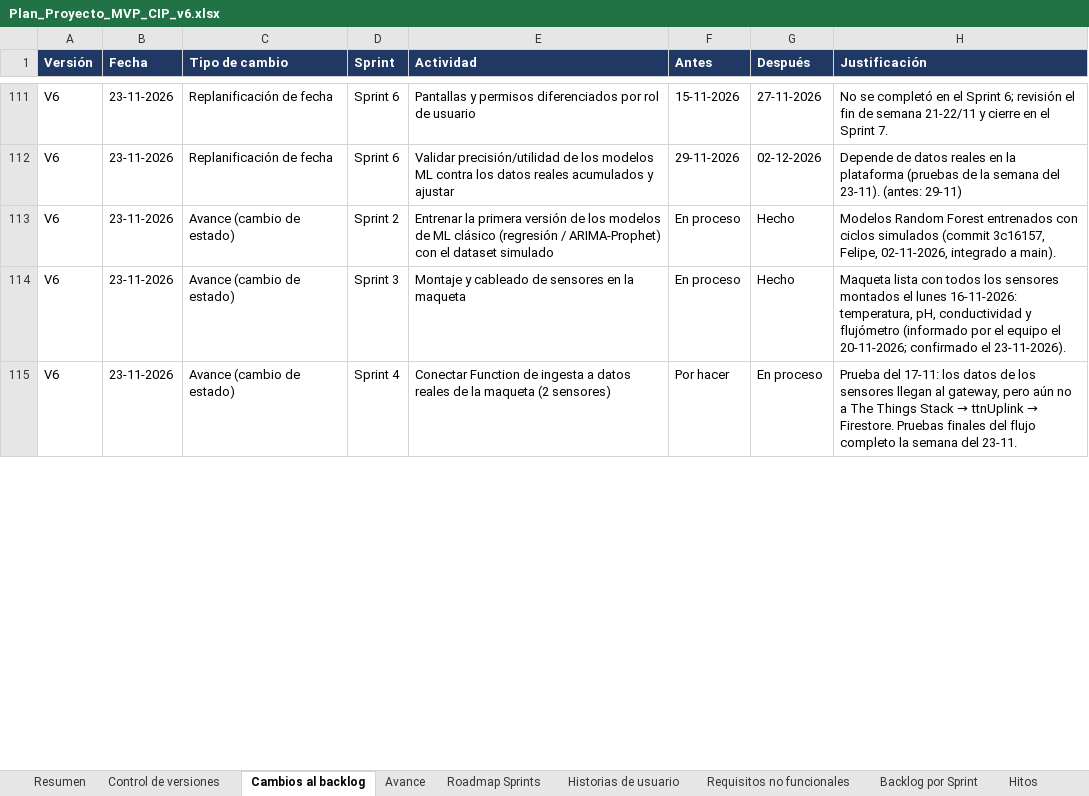
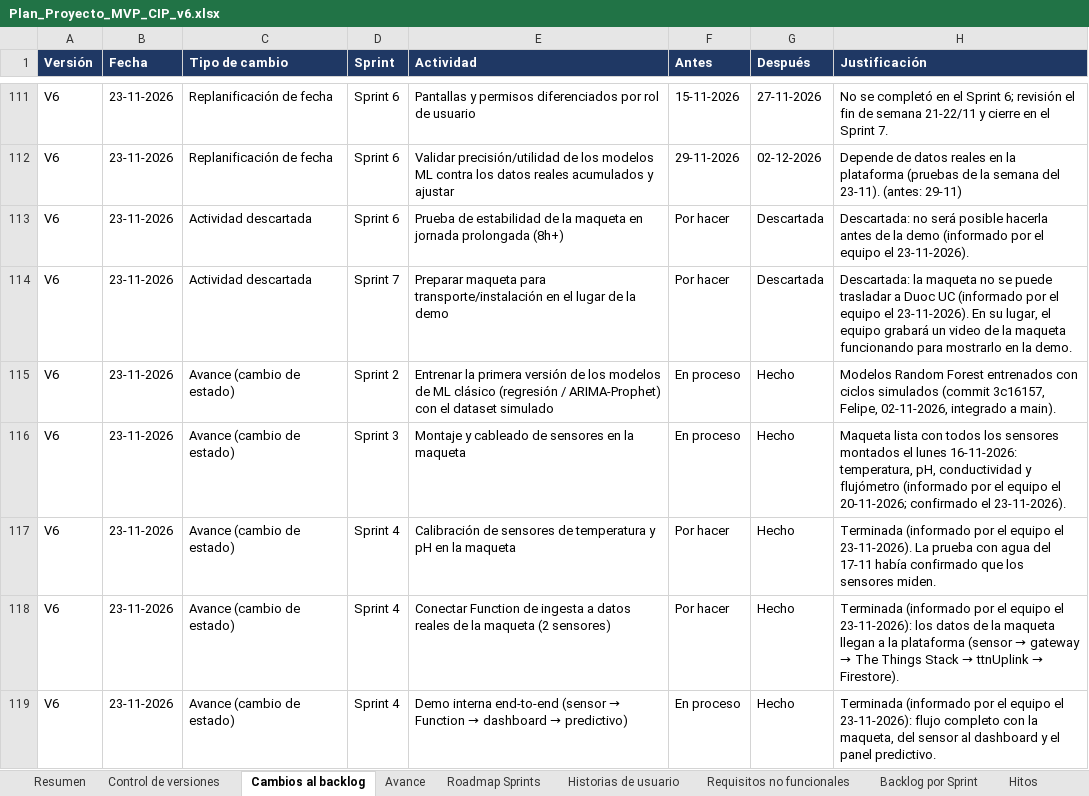
Before and after one commit to Frenndis/Proyecto-Capstone, an Excel workbook: AV_AM_800_Grupo01/Fase 3/Evidencias Grupales/Plan_Proyecto_MVP_CIP_v6.xlsx, sheet Cambios al backlog, drawn as a sheet; only a part is shown, gaps mark what is left out; values as stored, in another font and other column widths than the file's, no borders; addresses are those after the commit; the diff covers the shown part only; the diff names each change by its address in the sheet, - before the commit and + after, or states it on an @@ line.

Commit message:
docs: plan v6 con actividades terminadas el 23-11 y 2 descartadas (demo con video de la maqueta)

```diff
--- a/AV_AM_800_Grupo01/Fase 3/Evidencias Grupales/Plan_Proyecto_MVP_CIP_v6.xlsx (sheet Cambios al backlog)
+++ b/AV_AM_800_Grupo01/Fase 3/Evidencias Grupales/Plan_Proyecto_MVP_CIP_v6.xlsx (sheet Cambios al backlog)
+row 113: V6 | 23-11-2026 | Actividad descartada | Sprint 6 | Prueba de estabilidad de la maqueta en jornada prolongada (8h+) | Por hacer | Descartada | Descartada: no será posible hacerla antes de la demo (informado por el equipo el 23-11-2026).
+row 114: V6 | 23-11-2026 | Actividad descartada | Sprint 7 | Preparar maqueta para transporte/instalación en el lugar de la demo | Por hacer | Descartada | Descartada: la maqueta no se puede trasladar a Duoc UC (informado por el equipo el 23-11-2026). En su lugar, el equipo grabará un video de la maqueta funcionando para mostrarlo en la demo.
+row 117: V6 | 23-11-2026 | Avance (cambio de estado) | Sprint 4 | Calibración de sensores de temperatura y pH en la maqueta | Por hacer | Hecho | Terminada (informado por el equipo el 23-11-2026). La prueba con agua del 17-11 había confirmado que los sensores miden.
-G118 (Después): En proceso
+G118 (Después): Hecho
@@ H118 (Justificación): Prueba del 17-11: los datos de los sensores llegan al gateway, pero aún no a The Things Stack → ttnUplink → Firestore. Pruebas finales del flujo completo la semana del 23-11. → Terminada (informado por el equipo el 23-11-2026): los datos de la maqueta llegan a la plataforma (sensor → gateway → The Things Stack → ttnUplink → Firestore). @@
+row 119: V6 | 23-11-2026 | Avance (cambio de estado) | Sprint 4 | Demo interna end-to-end (sensor → Function → dashboard → predictivo) | En proceso | Hecho | Terminada (informado por el equipo el 23-11-2026): flujo completo con la maqueta, del sensor al dashboard y el panel predictivo.
```
Also changed, not shown: 3 added rows and 7 edited cells elsewhere in this sheet, sheet Backlog por Sprint, sheet Avance, sheet Control de versiones, sheet Hitos, sheet Riesgos.
